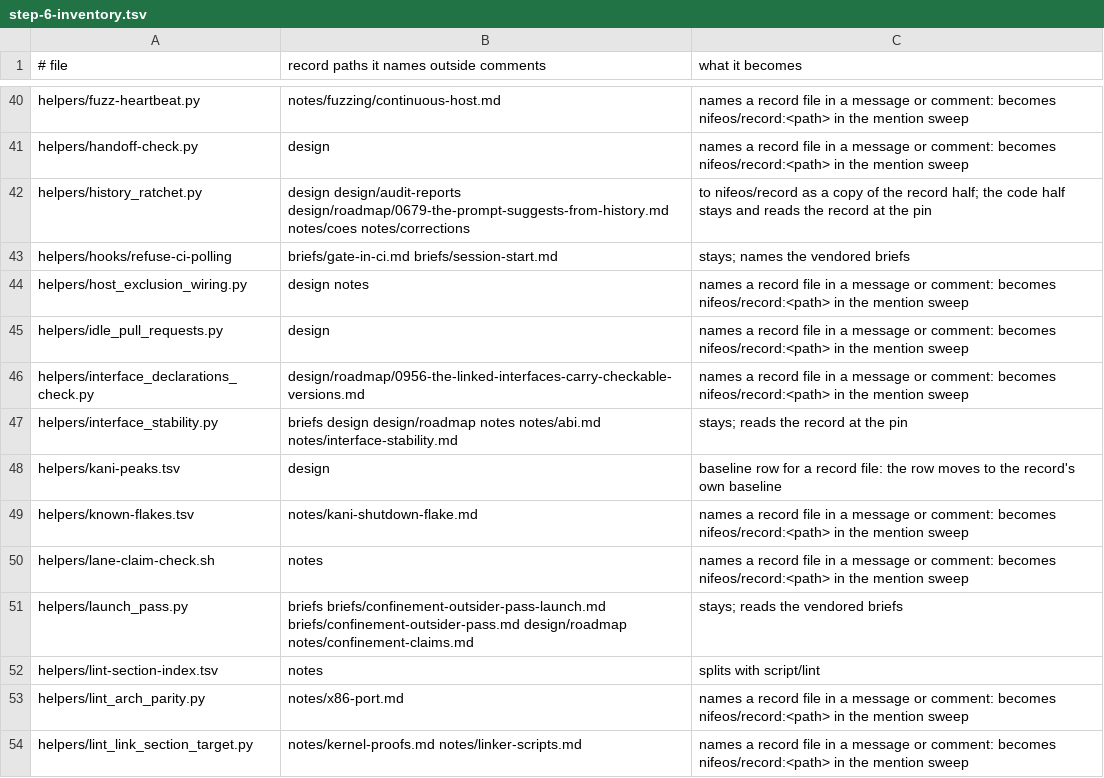
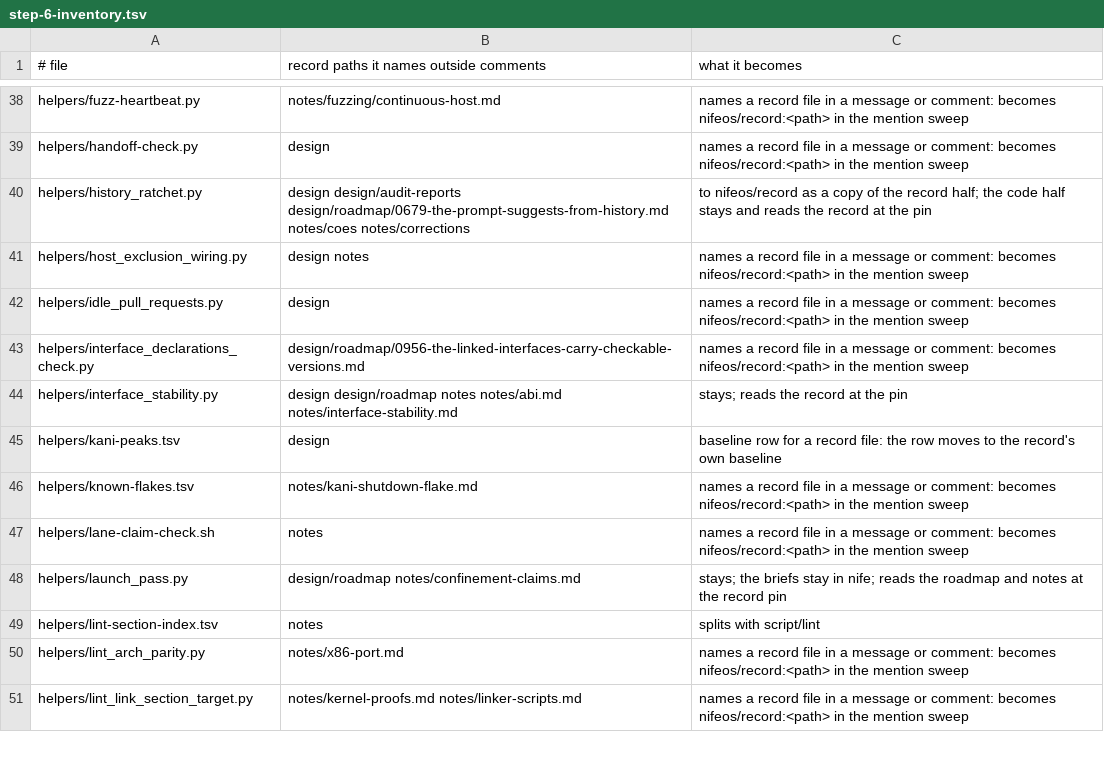
Before and after one commit to nifeos/record, a TSV file: design/roadmap/1018-the-design-record-moves-and-is-published/step-6-inventory.tsv, drawn as a sheet; only a part is shown, gaps mark what is left out; the diff covers the shown part only.

```diff
--- a/design/roadmap/1018-the-design-record-moves-and-is-published/step-6-inventory.tsv
+++ b/design/roadmap/1018-the-design-record-moves-and-is-published/step-6-inventory.tsv
@@ -42,3 +40,2 @@ helpers/handoff-check.py	design	names a record file in a message or comment: bec
 helpers/history_ratchet.py	design design/audit-reports design/roadmap/0679-the-prompt-suggests-from-history.md notes/coes notes/corrections	to nifeos/record as a copy of the record half; the code half stays and reads the record at the pin
-helpers/hooks/refuse-ci-polling	briefs/gate-in-ci.md briefs/session-start.md	stays; names the vendored briefs
 helpers/host_exclusion_wiring.py	design notes	names a record file in a message or comment: becomes nifeos/record:<path> in the mention sweep
@@ -46,3 +43,3 @@ helpers/idle_pull_requests.py	design	names a record file in a message or comment
 helpers/interface_declarations_check.py	design/roadmap/0956-the-linked-interfaces-carry-checkable-versions.md	names a record file in a message or comment: becomes nifeos/record:<path> in the mention sweep
-helpers/interface_stability.py	briefs design design/roadmap notes notes/abi.md notes/interface-stability.md	stays; reads the record at the pin
+helpers/interface_stability.py	design design/roadmap notes notes/abi.md notes/interface-stability.md	stays; reads the record at the pin
 helpers/kani-peaks.tsv	design	baseline row for a record file: the row moves to the record's own baseline
@@ -50,3 +47,3 @@ helpers/known-flakes.tsv	notes/kani-shutdown-flake.md	names a record file in a m
 helpers/lane-claim-check.sh	notes	names a record file in a message or comment: becomes nifeos/record:<path> in the mention sweep
-helpers/launch_pass.py	briefs briefs/confinement-outsider-pass-launch.md briefs/confinement-outsider-pass.md design/roadmap notes/confinement-claims.md	stays; reads the vendored briefs
+helpers/launch_pass.py	design/roadmap notes/confinement-claims.md	stays; the briefs stay in nife; reads the roadmap and notes at the record pin
 helpers/lint-section-index.tsv	notes	splits with script/lint
```
Also changed, not shown: 5 removed rows and 35 edited cells elsewhere in this file, 1 other file.
